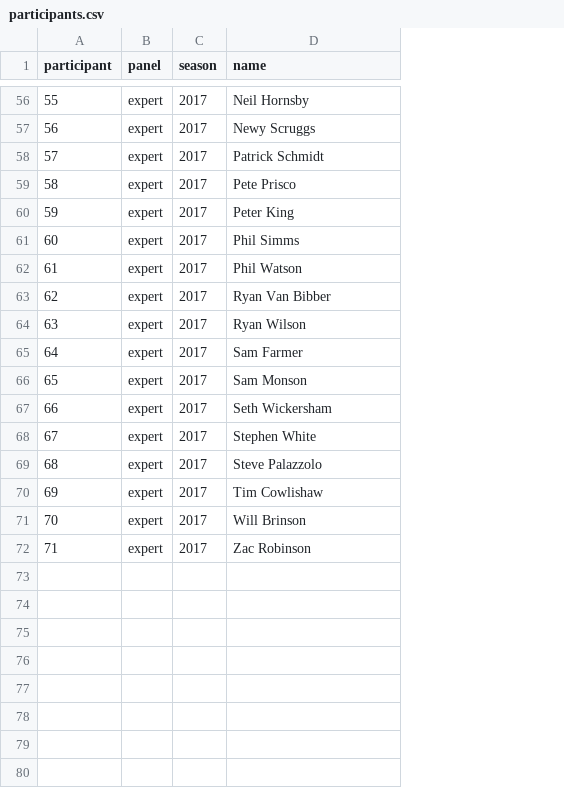
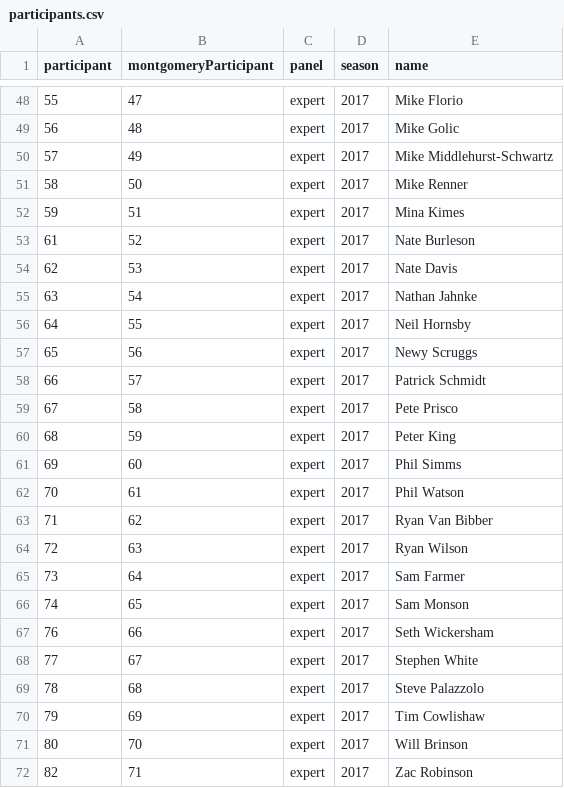
Before and after one commit to mdlee/behavioralDataRepository, a CSV file: datasets/wisdom-of-crowds/montgomery-lee-2021-nfl-games/participants.csv, drawn as a sheet; only a part is shown, gaps mark what is left out; removed rows and columns are numbered as before the commit, all else as after; the diff covers the shown part only; the diff names each change by its address in the sheet, - before the commit and + after, or states it on an @@ line.

```diff
--- a/datasets/wisdom-of-crowds/montgomery-lee-2021-nfl-games/participants.csv
+++ b/datasets/wisdom-of-crowds/montgomery-lee-2021-nfl-games/participants.csv
+column B (montgomeryParticipant), rows 48-63: 47 | 48 | 49 | 50 | 51 | 52 | 53 | 54 | 55 | 56 | 57 | 58 | 59 | 60 | 61 | 62
-E48 (name): Neil Hornsby
+E48 (name): Mike Florio
-E49 (name): Newy Scruggs
+E49 (name): Mike Golic
-E50 (name): Patrick Schmidt
+E50 (name): Mike Middlehurst-Schwartz
-E51 (name): Pete Prisco
+E51 (name): Mike Renner
-E52 (name): Peter King
+E52 (name): Mina Kimes
-row 61: 60 | expert | 2017 | Phil Simms
-E53 (name): Phil Watson
+E53 (name): Nate Burleson
-E54 (name): Ryan Van Bibber
+E54 (name): Nate Davis
-E55 (name): Ryan Wilson
+E55 (name): Nathan Jahnke
-E56 (name): Sam Farmer
+E56 (name): Neil Hornsby
-E57 (name): Sam Monson
+E57 (name): Newy Scruggs
-E58 (name): Seth Wickersham
+E58 (name): Patrick Schmidt
-E59 (name): Stephen White
+E59 (name): Pete Prisco
-E60 (name): Steve Palazzolo
+E60 (name): Peter King
-E61 (name): Tim Cowlishaw
+E61 (name): Phil Simms
-E62 (name): Will Brinson
+E62 (name): Phil Watson
-E63 (name): Zac Robinson
+E63 (name): Ryan Van Bibber
+row 64: 72 | 63 | expert | 2017 | Ryan Wilson
+row 65: 73 | 64 | expert | 2017 | Sam Farmer
+row 66: 74 | 65 | expert | 2017 | Sam Monson
+row 67: 76 | 66 | expert | 2017 | Seth Wickersham
+row 68: 77 | 67 | expert | 2017 | Stephen White
+row 69: 78 | 68 | expert | 2017 | Steve Palazzolo
+row 70: 79 | 69 | expert | 2017 | Tim Cowlishaw
+row 71: 80 | 70 | expert | 2017 | Will Brinson
+row 72: 82 | 71 | expert | 2017 | Zac Robinson
```
Also changed, not shown: 8 removed rows and 44 edited cells elsewhere in this file, datasets/wisdom-of-crowds/city-population-pairs-140c/itemBank.csv, datasets/wisdom-of-crowds/nfl-game-picks-irt/participants-experts-2017.csv, 20 other files.
